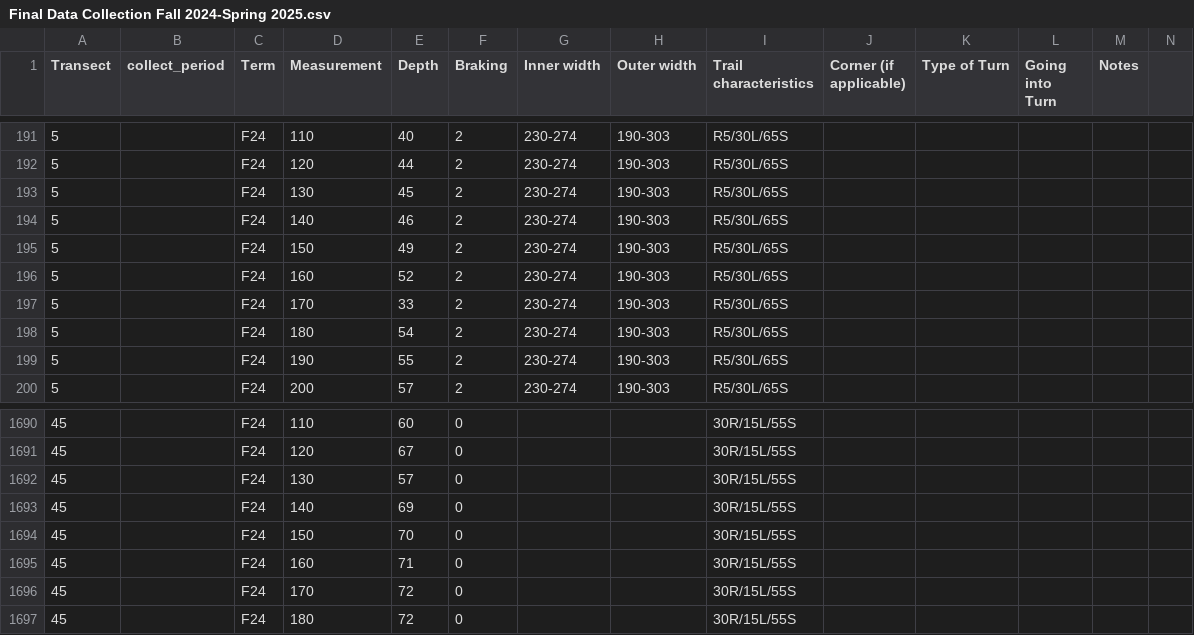
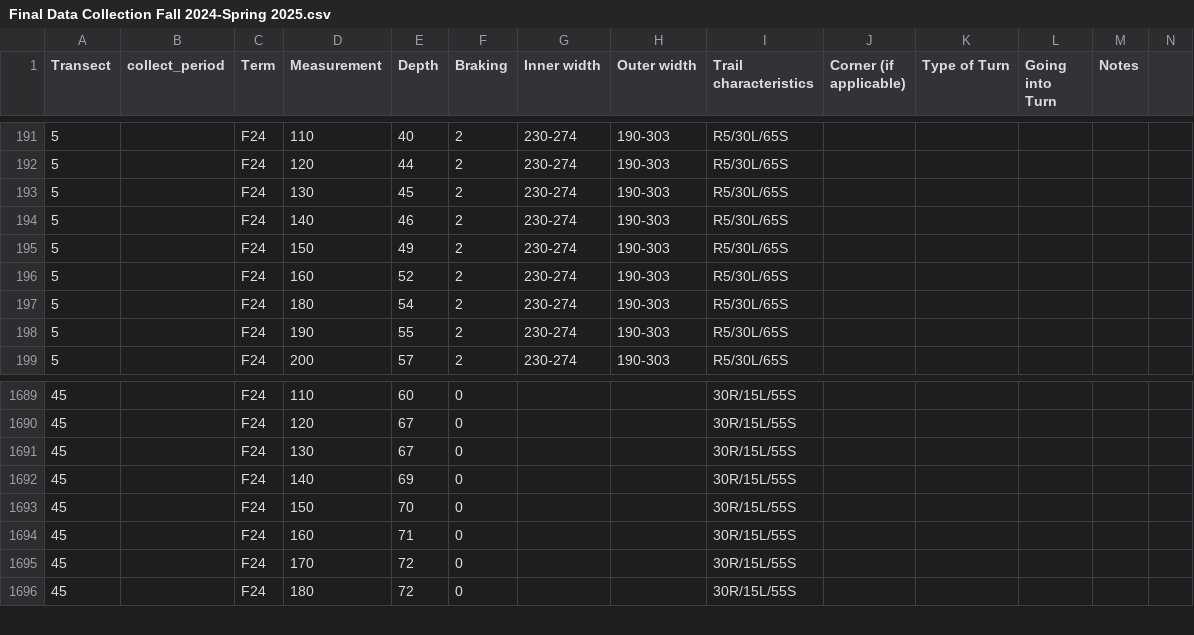
Before and after one commit to jpgannon/TrailErosion, a CSV file: data/Final Data Collection Fall 2024-Spring 2025.csv, drawn as a sheet; only a part is shown, gaps mark what is left out; removed rows and columns are numbered as before the commit, all else as after; rows hold the shown columns only; the diff names each change by its address in the sheet, - before the commit and + after, or states it on an @@ line.

```diff
--- a/data/Final Data Collection Fall 2024-Spring 2025.csv
+++ b/data/Final Data Collection Fall 2024-Spring 2025.csv
-row 197: 5 |  | F24 | 170 | 33 | 2 | 230-274 | 190-303 | R5/30L/65S
-E1691 (Depth): 57
+E1691 (Depth): 67
```
Also changed, not shown: total change by transect in cm2.csv, 10 other files.
